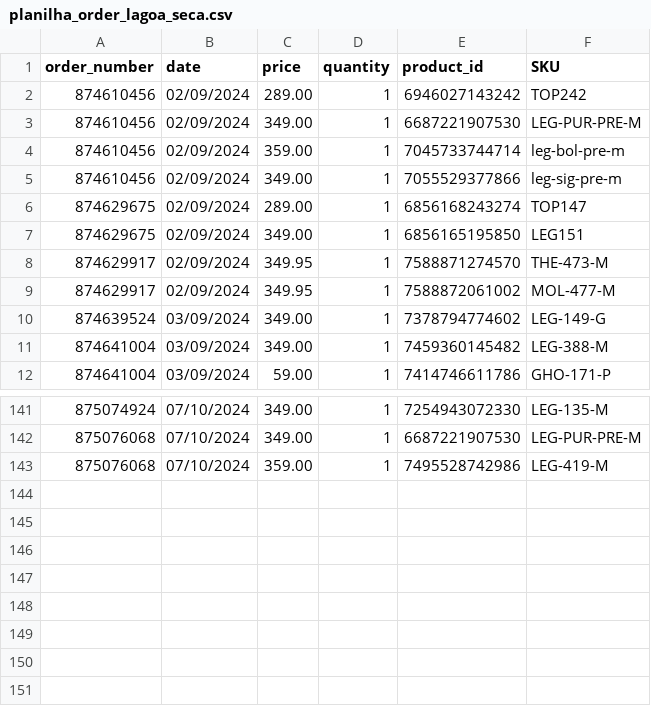
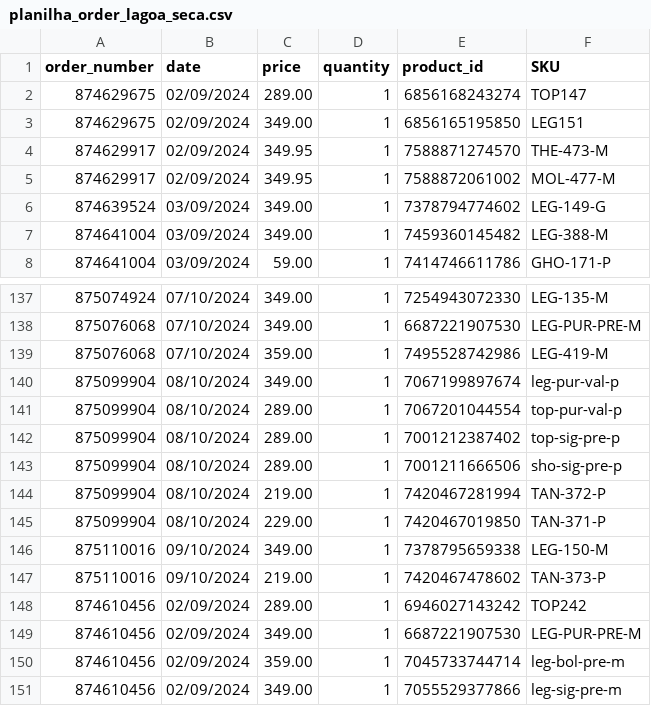
Before and after one commit to mewthu2/chase_orders, a CSV file: app/assets/planilhas/order/lagoa_seca/planilha_order_lagoa_seca.csv, drawn as a sheet; only a part is shown, gaps mark what is left out.

Commit message:
feat: update spreadsheets

```diff
--- a/app/assets/planilhas/order/lagoa_seca/planilha_order_lagoa_seca.csv
+++ b/app/assets/planilhas/order/lagoa_seca/planilha_order_lagoa_seca.csv
@@ -1,6 +1,2 @@
 order_number,date,price,quantity,product_id,SKU
-874610456,02/09/2024,289.00,1,6946027143242,TOP242
-874610456,02/09/2024,349.00,1,6687221907530,LEG-PUR-PRE-M
-874610456,02/09/2024,359.00,1,7045733744714,leg-bol-pre-m
-874610456,02/09/2024,349.00,1,7055529377866,leg-sig-pre-m
 874629675,02/09/2024,289.00,1,6856168243274,TOP147
@@ -143 +139,13 @@ order_number,date,price,quantity,product_id,SKU
 875076068,07/10/2024,359.00,1,7495528742986,LEG-419-M
+875099904,08/10/2024,349.00,1,7067199897674,leg-pur-val-p
+875099904,08/10/2024,289.00,1,7067201044554,top-pur-val-p
+875099904,08/10/2024,289.00,1,7001212387402,top-sig-pre-p
+875099904,08/10/2024,289.00,1,7001211666506,sho-sig-pre-p
+875099904,08/10/2024,219.00,1,7420467281994,TAN-372-P
+875099904,08/10/2024,229.00,1,7420467019850,TAN-371-P
+875110016,09/10/2024,349.00,1,7378795659338,LEG-150-M
+875110016,09/10/2024,219.00,1,7420467478602,TAN-373-P
+874610456,02/09/2024,289.00,1,6946027143242,TOP242
+874610456,02/09/2024,349.00,1,6687221907530,LEG-PUR-PRE-M
+874610456,02/09/2024,359.00,1,7045733744714,leg-bol-pre-m
+874610456,02/09/2024,349.00,1,7055529377866,leg-sig-pre-m
```
Also changed, not shown: 2 other files.
